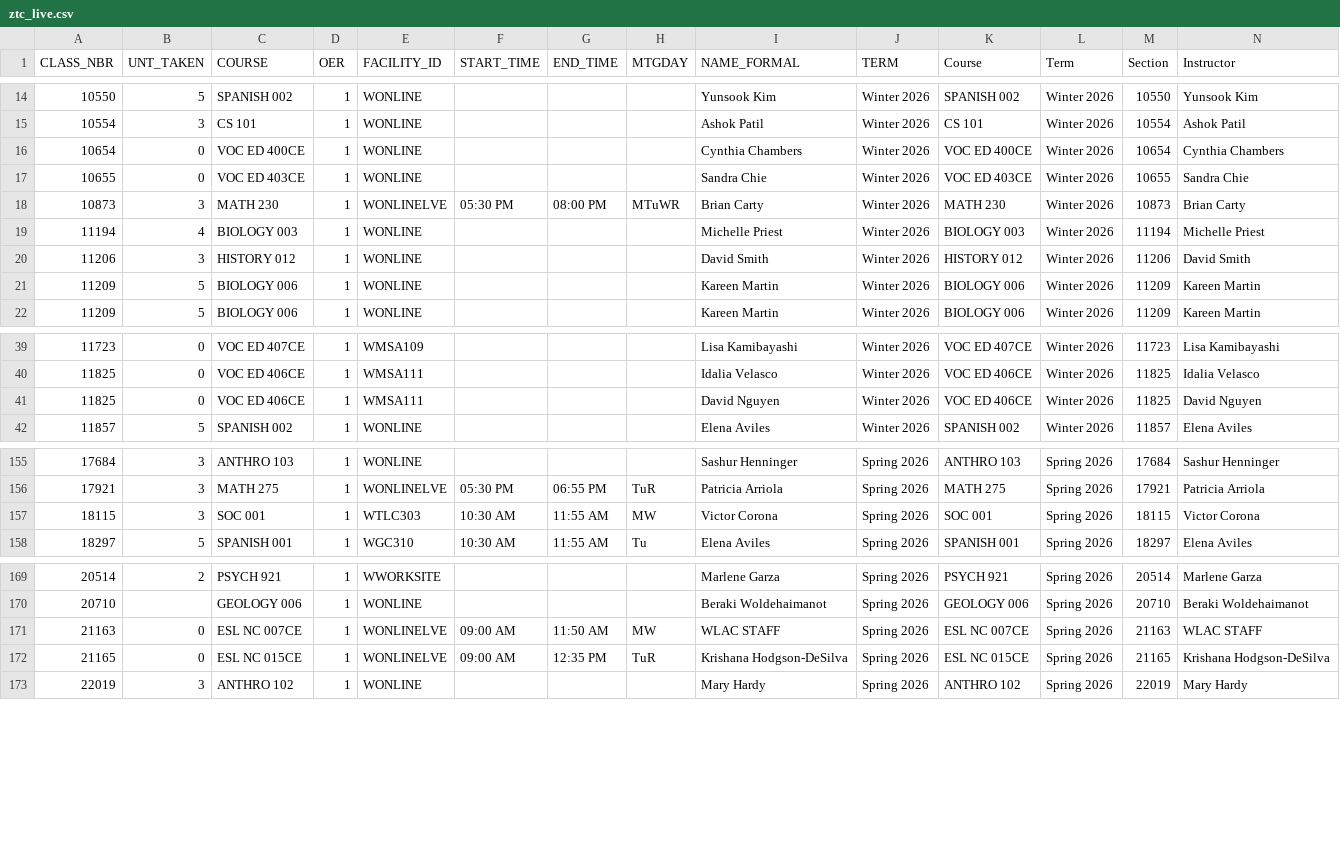
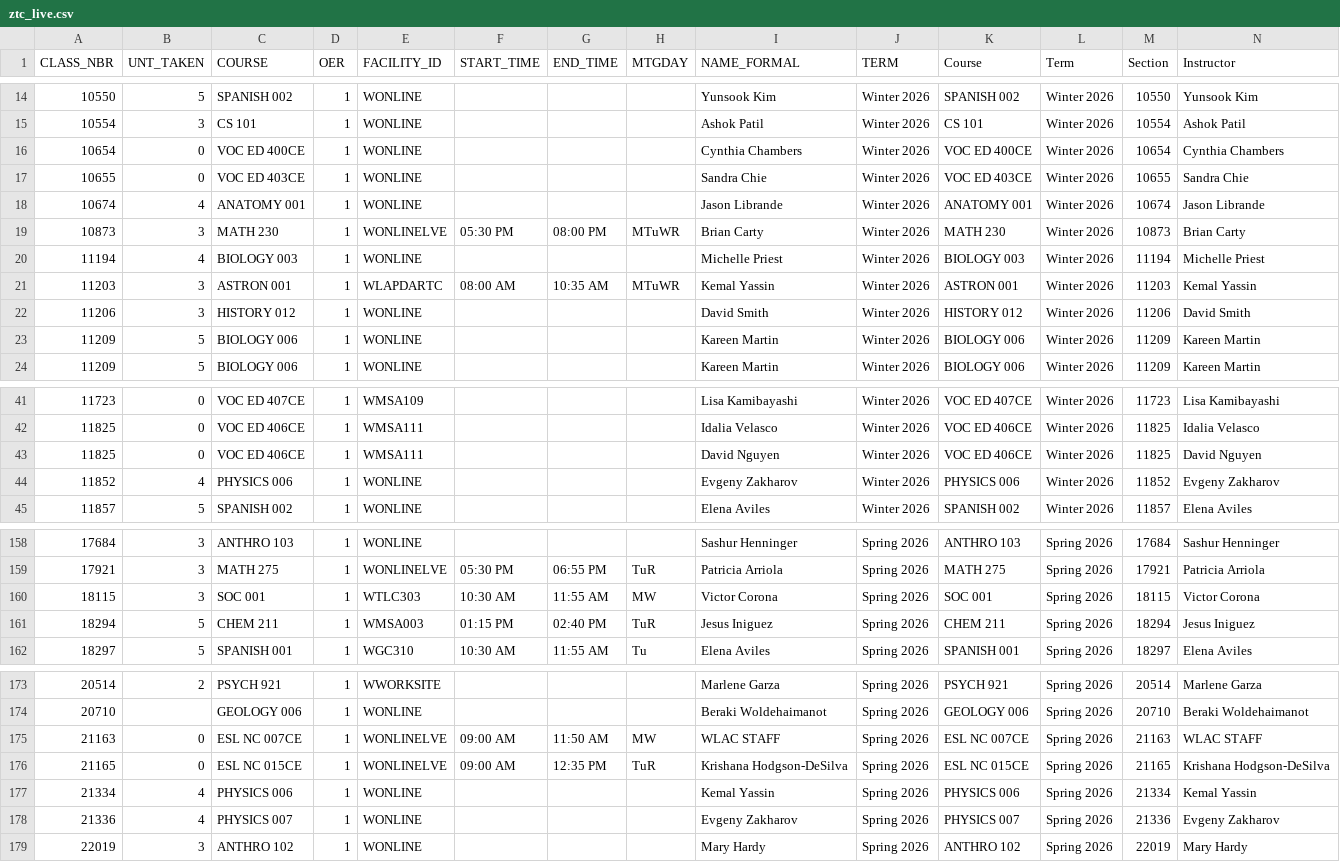
Before and after one commit to West-Los-Angeles-College/ztc, a CSV file: ztc_live.csv, drawn as a sheet; only a part is shown, gaps mark what is left out; rows hold the shown columns only; the diff names each change by its address in the sheet, - before the commit and + after, or states it on an @@ line.

Commit message:
Daily Commit -- 2026-01-27

```diff
--- a/ztc_live.csv
+++ b/ztc_live.csv
+row 18: 10674 | 4 | ANATOMY 001 | 1 | WONLINE |  |  |  | Jason Librande | Winter 2026 | ANATOMY 001 | Winter 2026 | 10674 | Jason Librande
+row 21: 11203 | 3 | ASTRON 001 | 1 | WLAPDARTC | 08:00 AM | 10:35 AM | MTuWR | Kemal Yassin | Winter 2026 | ASTRON 001 | Winter 2026 | 11203 | Kemal Yassin
+row 44: 11852 | 4 | PHYSICS 006 | 1 | WONLINE |  |  |  | Evgeny Zakharov | Winter 2026 | PHYSICS 006 | Winter 2026 | 11852 | Evgeny Zakharov
+row 161: 18294 | 5 | CHEM 211 | 1 | WMSA003 | 01:15 PM | 02:40 PM | TuR | Jesus Iniguez | Spring 2026 | CHEM 211 | Spring 2026 | 18294 | Jesus Iniguez
+row 177: 21334 | 4 | PHYSICS 006 | 1 | WONLINE |  |  |  | Kemal Yassin | Spring 2026 | PHYSICS 006 | Spring 2026 | 21334 | Kemal Yassin
+row 178: 21336 | 4 | PHYSICS 007 | 1 | WONLINE |  |  |  | Evgeny Zakharov | Spring 2026 | PHYSICS 007 | Spring 2026 | 21336 | Evgeny Zakharov
```
